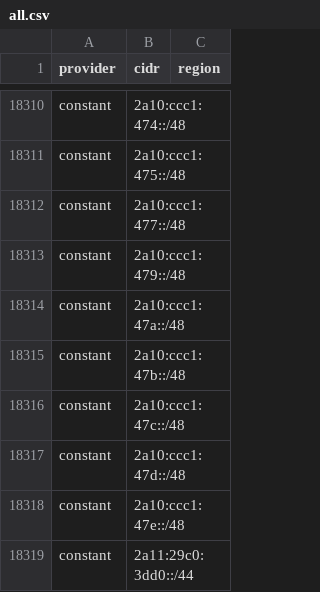
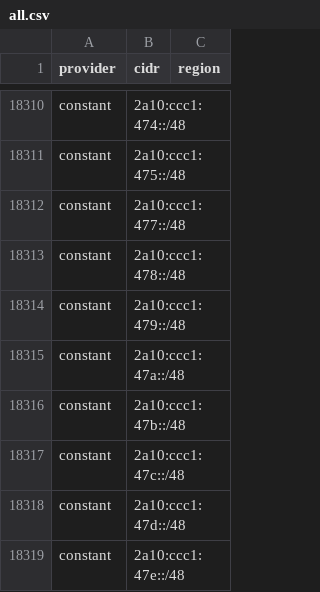
Before and after one commit to prettyleaf/cdn-ip-ranges, a CSV file: all/all.csv, drawn as a sheet; only a part is shown, gaps mark what is left out; the shorter side is filled out with more unchanged rows.

```diff
--- a/all/all.csv
+++ b/all/all.csv
@@ -18312,2 +18312,3 @@ constant,2a10:ccc1:475::/48,
 constant,2a10:ccc1:477::/48,
+constant,2a10:ccc1:478::/48,
 constant,2a10:ccc1:479::/48,
```
Also changed, not shown: 2 other files.
